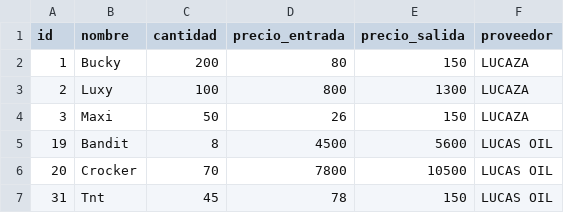
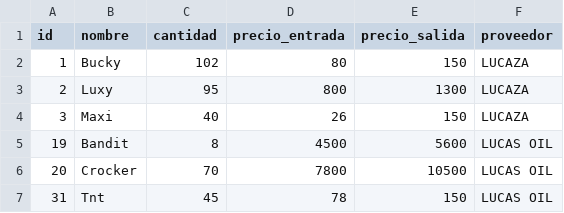
Before and after one commit to jorgearmas/LightRetailManagement, a CSV file: data/productos.csv, drawn as a sheet.

Commit message:
sandard data test

```diff
--- a/data/productos.csv
+++ b/data/productos.csv
@@ -1,5 +1,5 @@
 id,nombre,cantidad,precio_entrada,precio_salida,proveedor
-1,Bucky,200,80,150,LUCAZA
-2,Luxy,100,800,1300,LUCAZA
-3,Maxi,50,26,150,LUCAZA
+1,Bucky,102,80,150,LUCAZA
+2,Luxy,95,800,1300,LUCAZA
+3,Maxi,40,26,150,LUCAZA
 19,Bandit,8,4500,5600,LUCAS OIL
```
